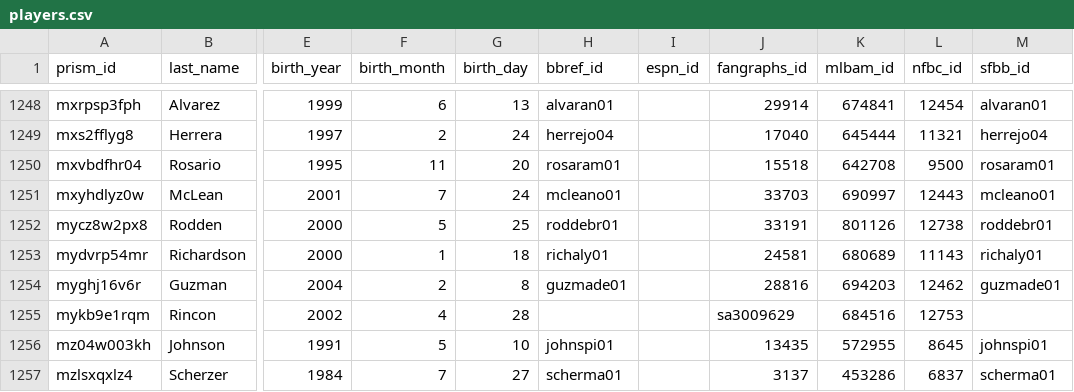
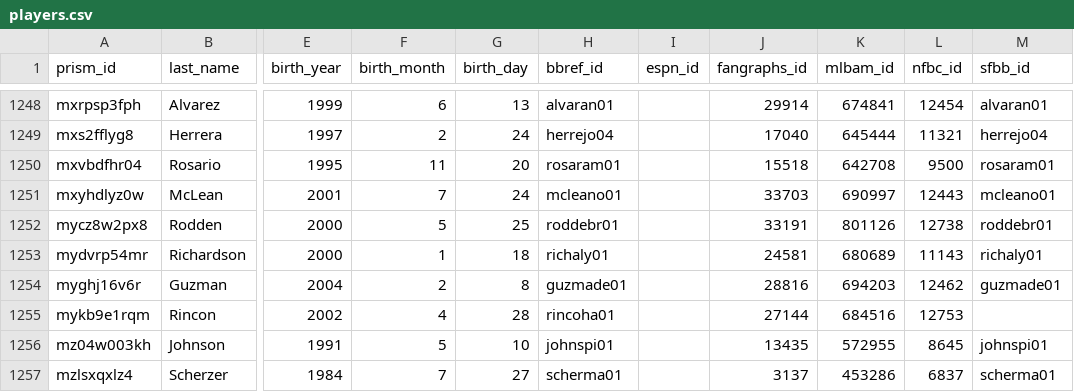
Before and after one commit to StatsVine/prism-crosswalk-data, a CSV file: data/mlb/players.csv, drawn as a sheet; only a part is shown, gaps mark what is left out; the diff names each change by its address in the sheet, - before the commit and + after, or states it on an @@ line.

Commit message:
mlb: Update FanGraphs and bbref ids for Rincon, Hancel

```diff
--- a/data/mlb/players.csv
+++ b/data/mlb/players.csv
-H1255 (bbref_id): (empty)
+H1255 (bbref_id): rincoha01
-J1255 (fangraphs_id): sa3009629
+J1255 (fangraphs_id): 27144
```
